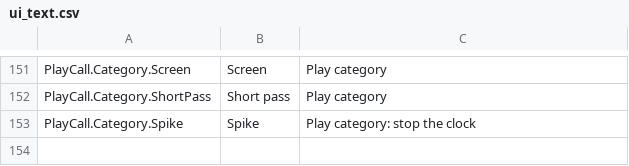
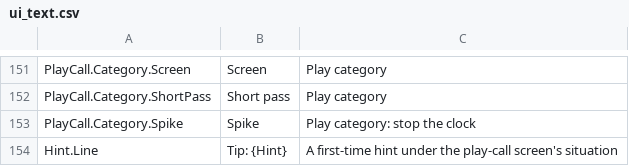
Before and after one commit to agentchieflou/play-sports, a CSV file: Data/ui_text.csv, drawn as a sheet; only a part is shown, gaps mark what is left out.

```diff
--- a/Data/ui_text.csv
+++ b/Data/ui_text.csv
@@ -153 +153,2 @@
 "PlayCall.Category.Spike","Spike","Play category: stop the clock"
+"Hint.Line","Tip: {Hint}","A first-time hint under the play-call screen's situation"
```
Also changed, not shown: Data/ui_text_data.csv, 18 other files.
